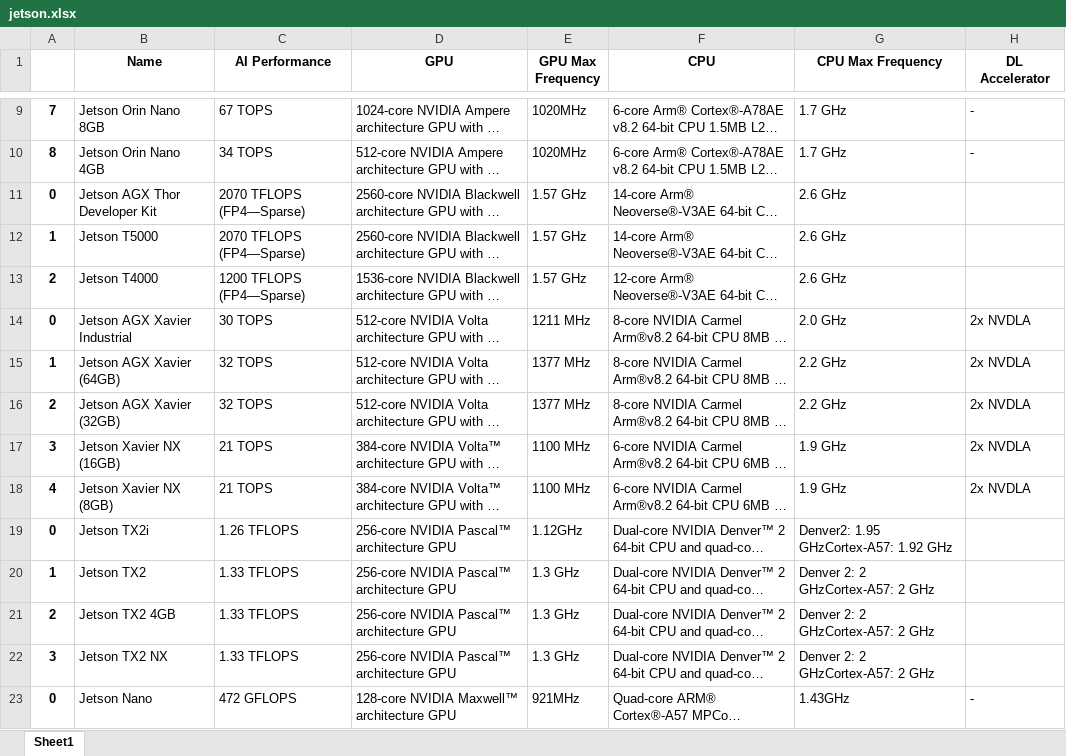
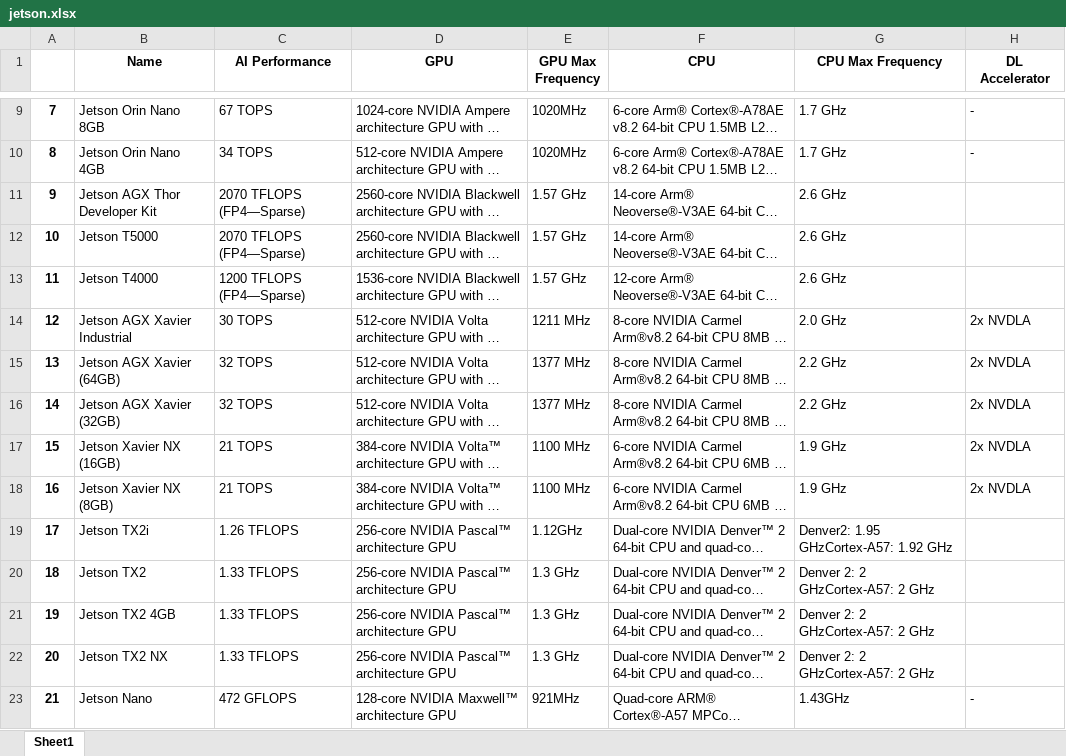
Before and after one commit to NickCao/edge-device-dataset, an Excel workbook: jetson.xlsx, sheet Sheet1, drawn as a sheet; only a part is shown, gaps mark what is left out; long unchanged cells end in …; values as stored, in another font and other column widths than the file's, no borders; the diff names each change by its address in the sheet, - before the commit and + after, or states it on an @@ line.

```diff
--- a/jetson.xlsx (sheet Sheet1)
+++ b/jetson.xlsx (sheet Sheet1)
-A11: 0
+A11: 9
-A12: 1
+A12: 10
-A13: 2
+A13: 11
-A14: 0
+A14: 12
-A15: 1
+A15: 13
-A16: 2
+A16: 14
-A17: 3
+A17: 15
-A18: 4
+A18: 16
-A19: 0
+A19: 17
-A20: 1
+A20: 18
-A21: 2
+A21: 19
-A22: 3
+A22: 20
-A23: 0
+A23: 21
```
Also changed, not shown: 2 other files.
